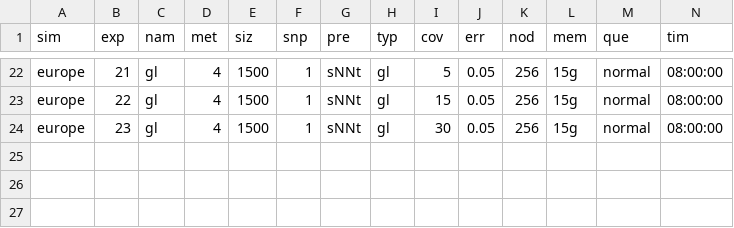
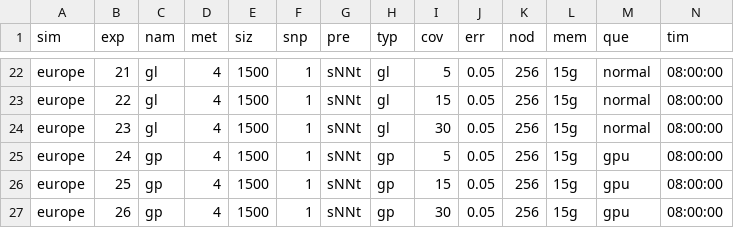
Before and after one commit to MoiColl/spaceNNtime, a CSV file: files/experiments.csv, drawn as a sheet; only a part is shown, gaps mark what is left out; the diff names each change by its address in the sheet, - before the commit and + after, or states it on an @@ line.

```diff
--- a/files/experiments.csv
+++ b/files/experiments.csv
+row 25: europe | 24 | gp | 4 | 1500 | 1 | sNNt | gp | 5 | 0.05 | 256 | 15g | gpu | 08:00:00
+row 26: europe | 25 | gp | 4 | 1500 | 1 | sNNt | gp | 15 | 0.05 | 256 | 15g | gpu | 08:00:00
+row 27: europe | 26 | gp | 4 | 1500 | 1 | sNNt | gp | 30 | 0.05 | 256 | 15g | gpu | 08:00:00
```
Also changed, not shown: 2 other files.
